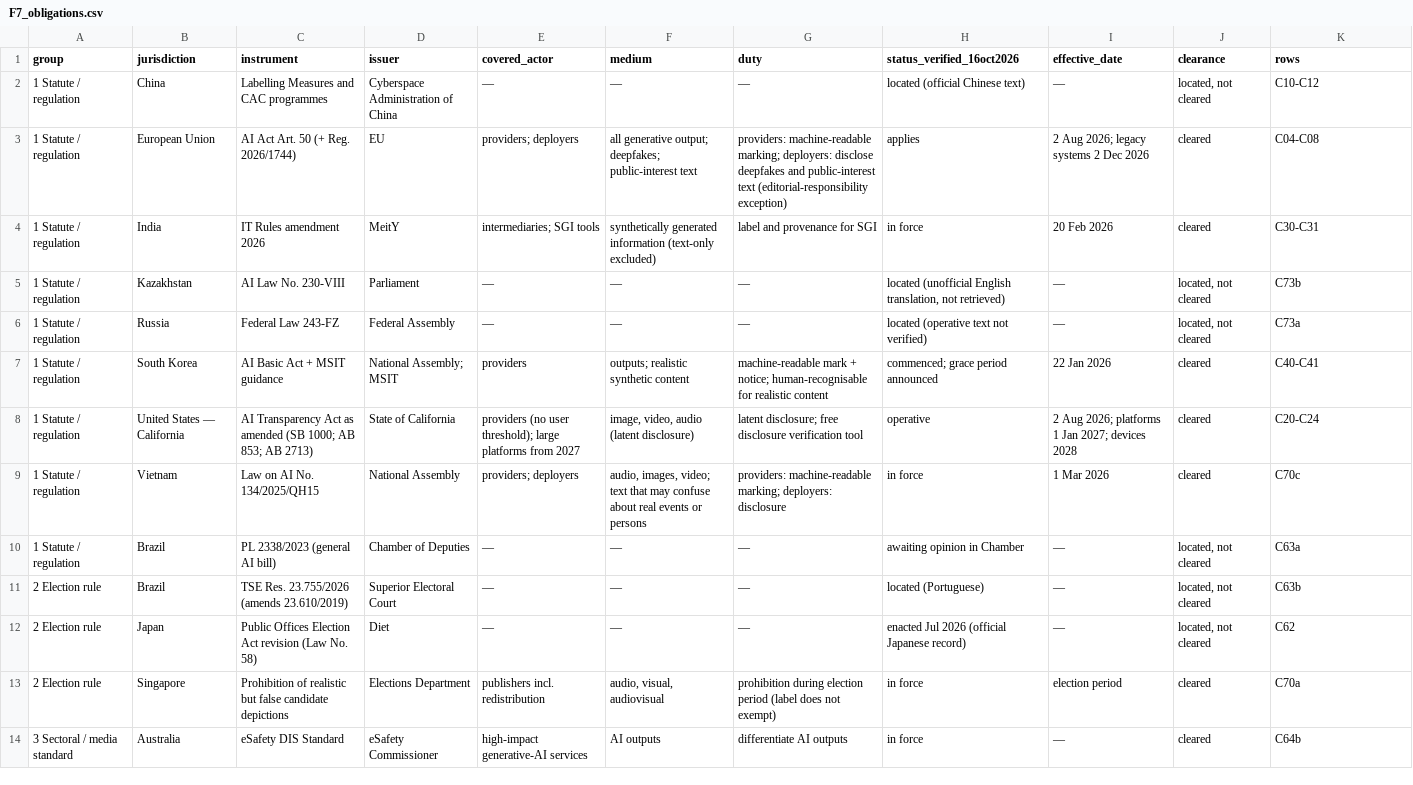
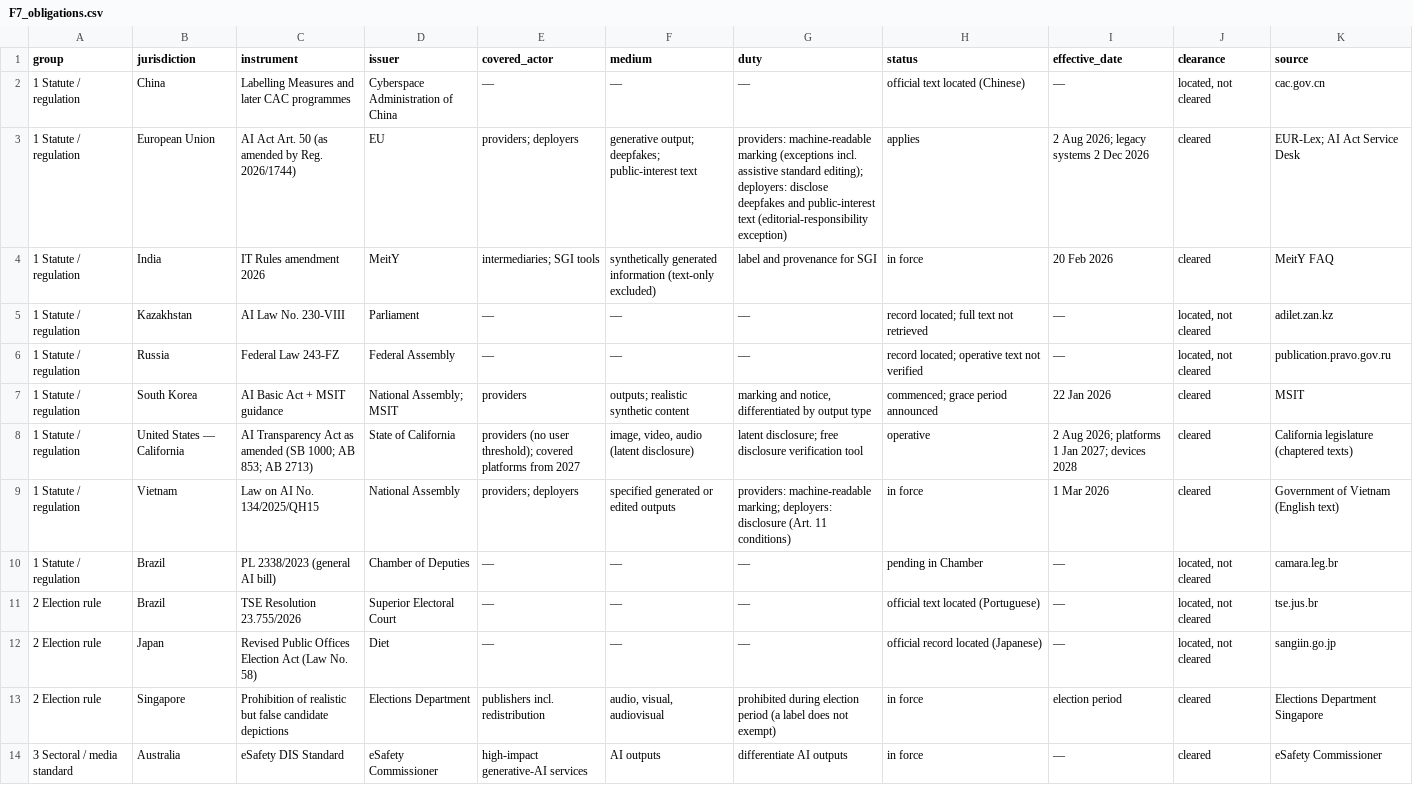
Before and after one commit to MaksymDS/shadow-floor, a CSV file: shadow06-figdata/F7_obligations.csv, drawn as a sheet; only a part is shown; the diff covers the shown part only; the diff names each change by its address in the sheet, - before the commit and + after, or states it on an @@ line.

```diff
--- a/shadow06-figdata/F7_obligations.csv
+++ b/shadow06-figdata/F7_obligations.csv
-H1: status_verified_16oct2026
+H1: status
-K1: rows
+K1: source
-C2 (instrument): Labelling Measures and CAC programmes
+C2 (instrument): Labelling Measures and later CAC programmes
-H2 (status): located (official Chinese text)
+H2 (status): official text located (Chinese)
-K2 (source): C10-C12
+K2 (source): cac.gov.cn
-C3 (instrument): AI Act Art. 50 (+ Reg. 2026/1744)
+C3 (instrument): AI Act Art. 50 (as amended by Reg. 2026/1744)
-F3 (medium): all generative output;…
+F3 (medium): generative output;…
-G3 (duty): providers: machine-readable marking; deployers: disclose…
+G3 (duty): providers: machine-readable marking (exceptions incl. assistive standard editing); deployers: disclose…
-K3 (source): C04-C08
+K3 (source): EUR-Lex; AI Act Service Desk
-K4 (source): C30-C31
+K4 (source): MeitY FAQ
-H5 (status): located (unofficial English translation, not retrieved)
+H5 (status): record located; full text not retrieved
-K5 (source): C73b
+K5 (source): adilet.zan.kz
-H6 (status): located (operative text not verified)
+H6 (status): record located; operative text not verified
-K6 (source): C73a
+K6 (source): publication.pravo.gov.ru
-G7 (duty): machine-readable mark + notice; human-recognisable for realistic content
+G7 (duty): marking and notice, differentiated by output type
-K7 (source): C40-C41
+K7 (source): MSIT
-E8 (covered_actor): …user threshold); large platforms from…
+E8 (covered_actor): …user threshold); covered platforms from…
-K8 (source): C20-C24
+K8 (source): California legislature (chaptered texts)
-F9 (medium): audio, images, video; text that may confuse about real events or persons
+F9 (medium): specified generated or edited outputs
-G9 (duty): …deployers: disclosure
+G9 (duty): …deployers: disclosure (Art. 11 conditions)
-K9 (source): C70c
+K9 (source): Government of Vietnam (English text)
-H10 (status): awaiting opinion in Chamber
+H10 (status): pending in Chamber
-K10 (source): C63a
+K10 (source): camara.leg.br
-C11 (instrument): TSE Res. 23.755/2026 (amends 23.610/2019)
+C11 (instrument): TSE Resolution 23.755/2026
-H11 (status): located (Portuguese)
+H11 (status): official text located (Portuguese)
-K11 (source): C63b
+K11 (source): tse.jus.br
-C12 (instrument): Public Offices Election Act revision (Law No.…
+C12 (instrument): Revised Public Offices Election Act (Law No.…
-H12 (status): enacted Jul 2026 (official Japanese record)
+H12 (status): official record located (Japanese)
-K12 (source): C62
+K12 (source): sangiin.go.jp
-G13 (duty): prohibition during election period (label does not…
+G13 (duty): prohibited during election period (a label does not…
-K13 (source): C70a
+K13 (source): Elections Department Singapore
-K14 (source): C64b
+K14 (source): eSafety Commissioner
```
Also changed, not shown: 2 removed rows and 28 edited cells elsewhere in this file, shadow06-figdata/F2_deezer_uploads_vs_streams.csv, shadow06-figdata/F4_institutions_decisions.csv, 44 other files.
